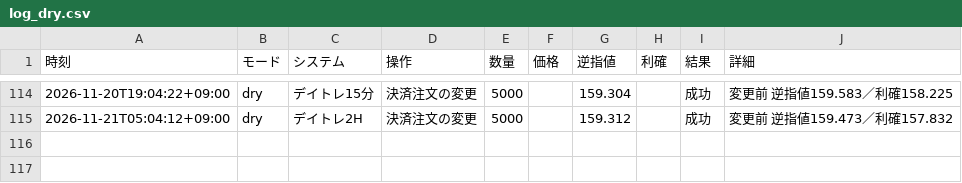
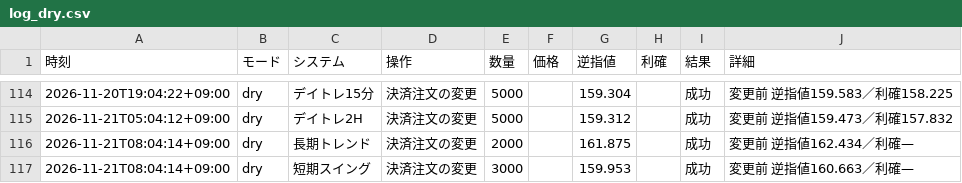
Before and after one commit to rn4hmgbfhg-maker/fx-usdjpy, a CSV file: results/auto_order/log_dry.csv, drawn as a sheet; only a part is shown, gaps mark what is left out.

```diff
--- a/results/auto_order/log_dry.csv
+++ b/results/auto_order/log_dry.csv
@@ -115 +115,3 @@
 2026-11-21T05:04:12+09:00,dry,デイトレ2H,決済注文の変更,5000,,159.312,,成功,変更前 逆指値159.473／利確157.832
+2026-11-21T08:04:14+09:00,dry,長期トレンド,決済注文の変更,2000,,161.875,,成功,変更前 逆指値162.434／利確—
+2026-11-21T08:04:14+09:00,dry,短期スイング,決済注文の変更,3000,,159.953,,成功,変更前 逆指値160.663／利確—
```
Also changed, not shown: results/daily_log.csv, results/daily_log_eurjpy.csv, 25 other files.
